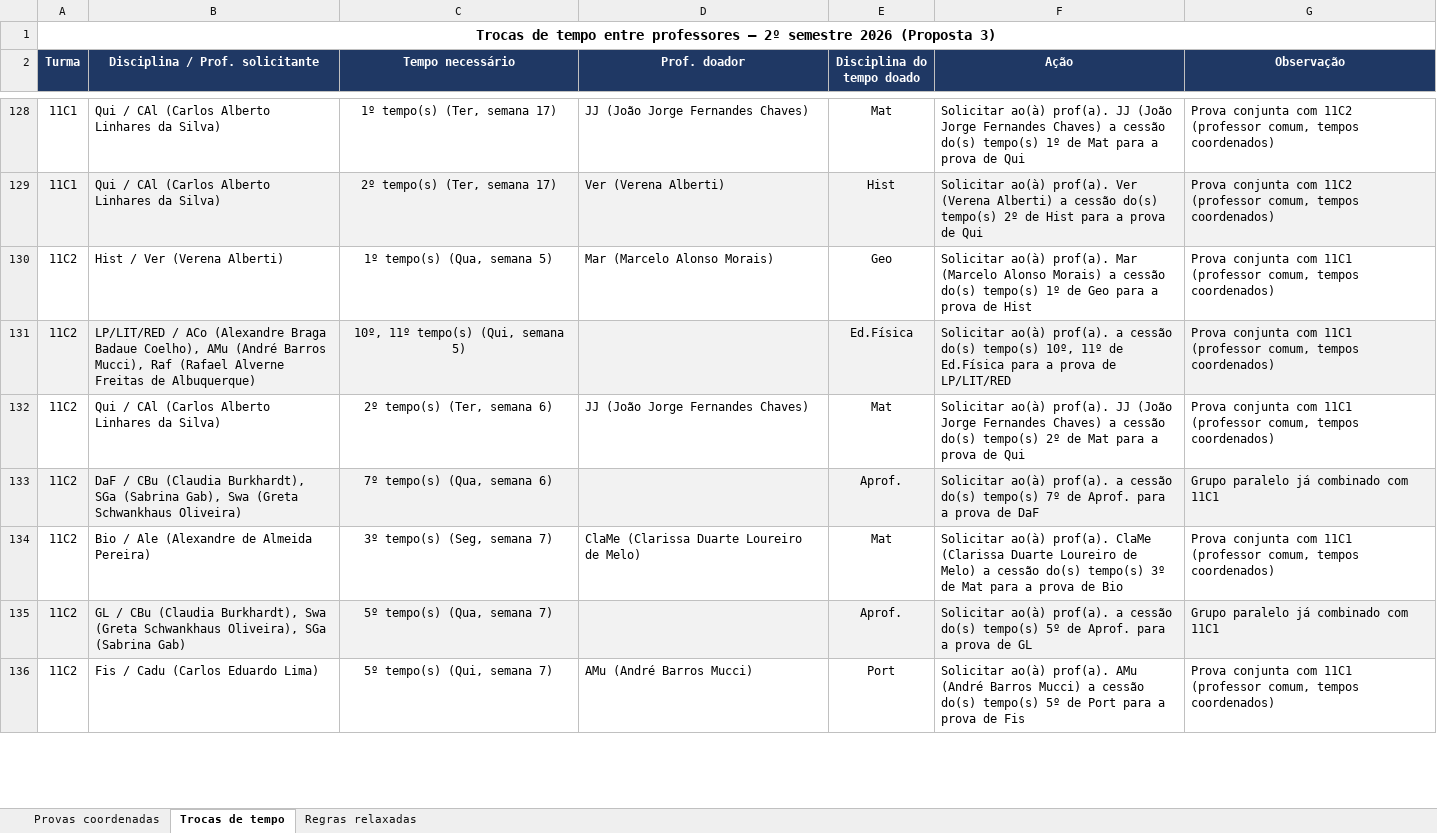
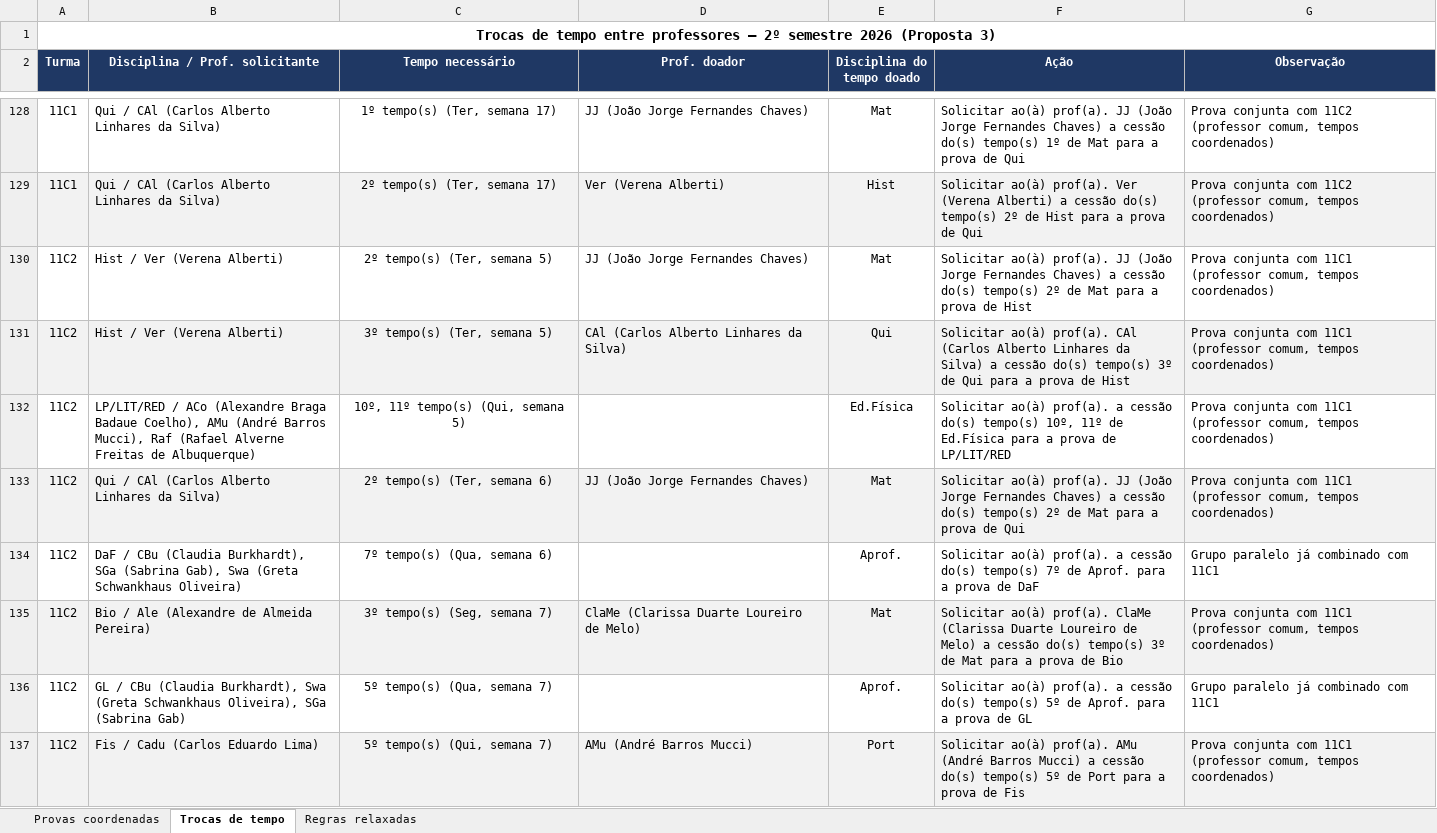
Before and after one commit to cbrener89052/calendarioprovas, an Excel workbook: Horario desenvolvido/Relatorio_trocas_de_tempo.xlsx, sheet Trocas de tempo, drawn as a sheet; only a part is shown, gaps mark what is left out; values as stored, in another font and other column widths than the file's, no borders; addresses are those after the commit; the diff covers the shown part only; the diff names each change by its address in the sheet, - before the commit and + after, or states it on an @@ line.

```diff
--- a/Horario desenvolvido/Relatorio_trocas_de_tempo.xlsx (sheet Trocas de tempo)
+++ b/Horario desenvolvido/Relatorio_trocas_de_tempo.xlsx (sheet Trocas de tempo)
+row 130: 11C2 | Hist / Ver (Verena Alberti) | 2º tempo(s) (Ter, semana 5) | JJ (João Jorge Fernandes Chaves) | Mat | Solicitar ao(à) prof(a). JJ (João Jorge Fernandes Chaves) a cessão do(s) tempo(s) 2º de Mat para a prova de Hist | Prova conjunta com 11C1 (professor comum, tempos coordenados)
-A131:G131 fill: none
+A131:G131 fill: #F2F2F2
-C131 (Tempo necessário): 1º tempo(s) (Qua, semana 5)
+C131 (Tempo necessário): 3º tempo(s) (Ter, semana 5)
-D131 (Prof. doador): Mar (Marcelo Alonso Morais)
+D131 (Prof. doador): CAl (Carlos Alberto Linhares da Silva)
-E131 (Disciplina do tempo doado): Geo
+E131 (Disciplina do tempo doado): Qui
-F131 (Ação): …ao(à) prof(a). Mar (Marcelo Alonso Morais) a cessão do(s) tempo(s) 1º de Geo para a…
+F131 (Ação): …ao(à) prof(a). CAl (Carlos Alberto Linhares da Silva) a cessão do(s) tempo(s) 3º de Qui para a…
-A132:G132 fill: #F2F2F2
+A132:G132 fill: none
-A133:G133 fill: none
+A133:G133 fill: #F2F2F2
-A134:G134 fill: #F2F2F2
+A134:G134 fill: none
-A135:G135 fill: none
+A135:G135 fill: #F2F2F2
-A136:G136 fill: #F2F2F2
+A136:G136 fill: none
-A137:G137 fill: none
+A137:G137 fill: #F2F2F2
```
Also changed, not shown: 3 added rows, 2 removed rows, 4 edited cells and cell formats elsewhere in this sheet, sheet Regras relaxadas, Horario desenvolvido/Proposta_3_Calendario_Provas_2026_2SEM.xlsx, Horario desenvolvido/Provas_por_Professor_Proposta_3.xlsx, 4 other files.
